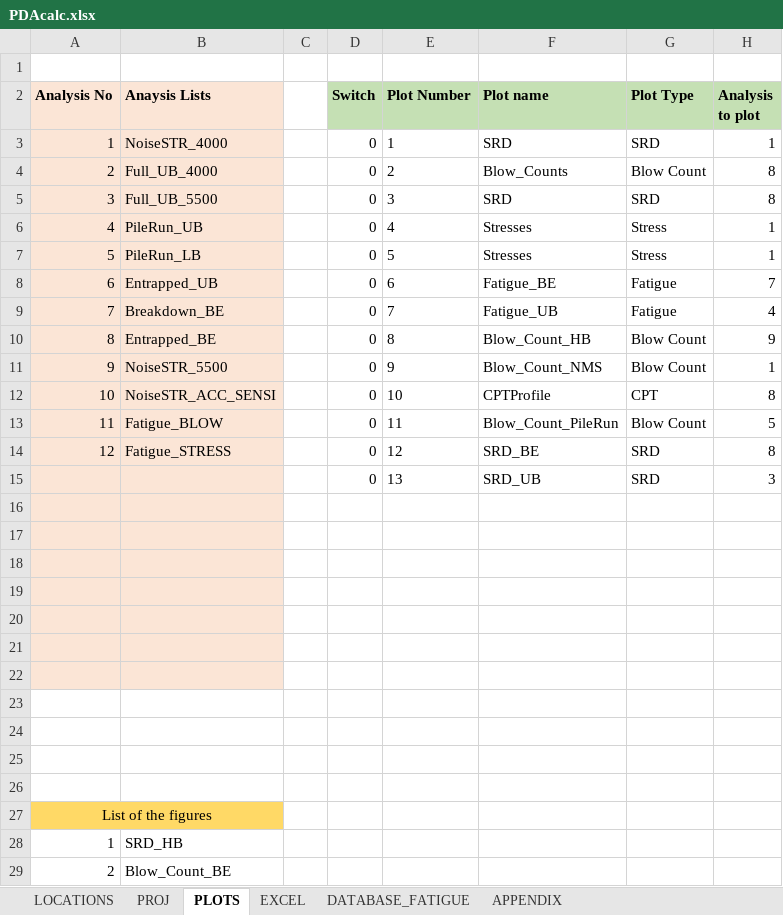
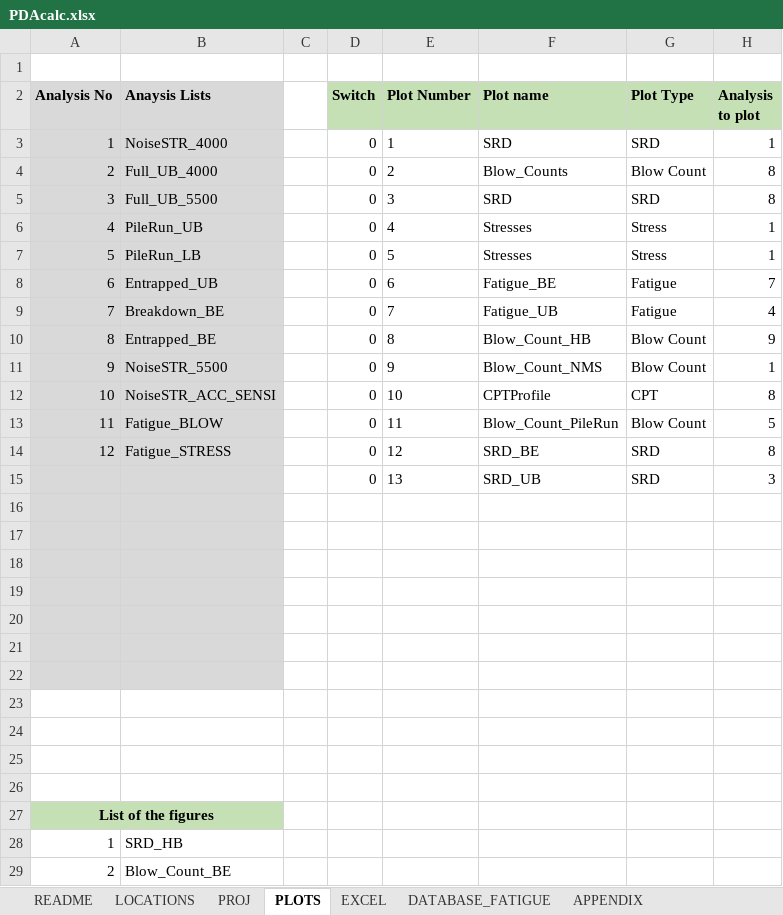
Before and after one commit to Shashlik-King/Paris, an Excel workbook: Input/PDAcalc.xlsx, sheet PLOTS, drawn as a sheet; only a part is shown; values as stored, in another font and other column widths than the file's, no borders; charts and pictures and conditional formats not drawn; the diff names each change by its address in the sheet, - before the commit and + after, or states it on an @@ line.

```diff
--- a/Input/PDAcalc.xlsx (sheet PLOTS)
+++ b/Input/PDAcalc.xlsx (sheet PLOTS)
+sheet tab: README
-A2:B22 fill: #FBE5D6
+A2:B22 fill: #D9D9D9
-A27:B27 fill: #FFD966
+A27:B27 fill: #C5E0B4
-A27 bold: off
+A27 bold: on
```
Also changed, not shown: sheet PROJ, sheet LOCATIONS, sheet DATABASE_FATIGUE, sheet EXCEL, sheet LOCATION_NAME(Template), other sheet tabs, charts or pictures, 4 other files.
